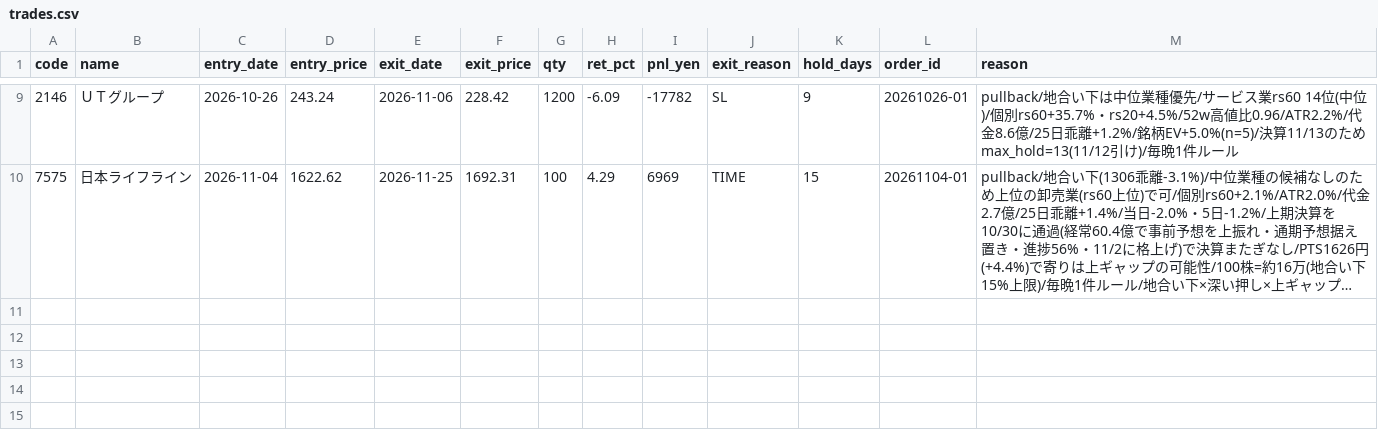
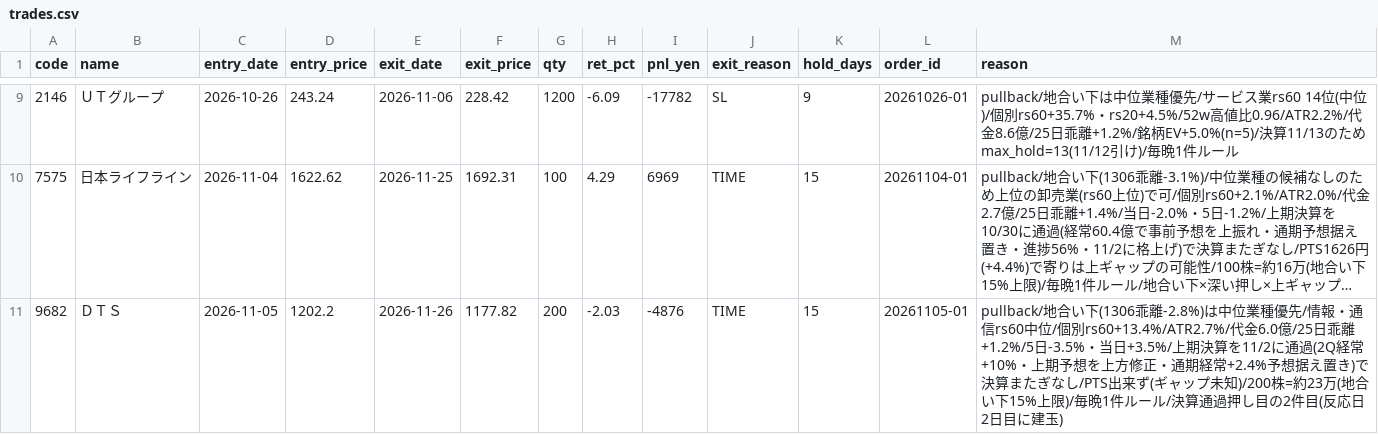
Before and after one commit to hiratora/stock-analysis, a CSV file: paper/trades.csv, drawn as a sheet; only a part is shown, gaps mark what is left out; long unchanged cells end in …; the diff names each change by its address in the sheet, - before the commit and + after, or states it on an @@ line.

```diff
--- a/paper/trades.csv
+++ b/paper/trades.csv
+row 11: 9682 | ＤＴＳ | 2026-11-05 | 1202.2 | 2026-11-26 | 1177.82 | 200 | -2.03 | -4876 | TIME | 15 | 20261105-01 | pullback/地合い下(1306乖離-2.8%)は中位業種優先/情報・通信rs60中位/個別rs60+13.4%/ATR2.7%/代金6.0億/25日乖離+1.2%/5日-3.5%・当日+3.5%/上期決算を11/2に通過(2Q経常+10%・上期予想を上方修正・通期経常+2.4%予想据え置き)で決算またぎなし/PTS出来ず(ギャップ未知)/200株=約23万(地合い下15%上限)/毎晩1件ルール/決算通過押し目の2件目(反応日2日目に建玉)
```
Also changed, not shown: outputs/latest/events.csv, outputs/latest/ichimoku.csv, 23 other files.
